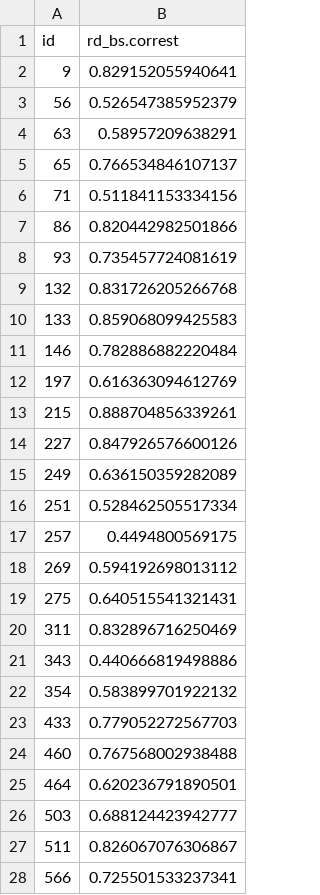
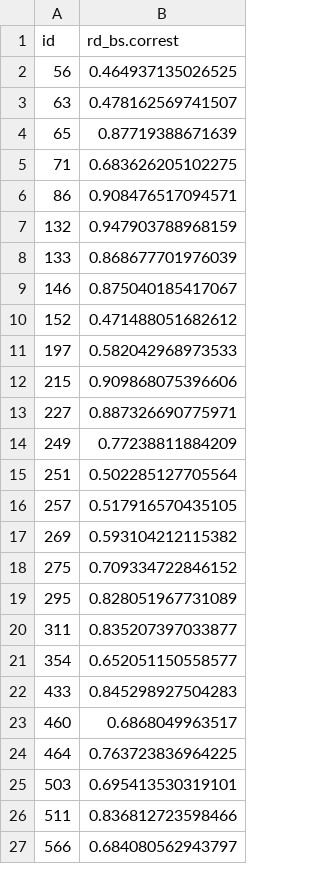
Before and after one commit to NVE/IRiR, a CSV file: Harmony/Bootstrap/rd_bs_post.csv, drawn as a sheet; only a part is shown; the diff covers the shown part only.

```diff
--- a/Harmony/Bootstrap/rd_bs_post.csv
+++ b/Harmony/Bootstrap/rd_bs_post.csv
@@ -1,28 +1,27 @@
 "id","rd_bs.correst"
-"9",0.829152055940641
-"56",0.526547385952379
-"63",0.58957209638291
-"65",0.766534846107137
-"71",0.511841153334156
-"86",0.820442982501866
-"93",0.735457724081619
-"132",0.831726205266768
-"133",0.859068099425583
-"146",0.782886882220484
-"197",0.616363094612769
-"215",0.888704856339261
-"227",0.847926576600126
-"249",0.636150359282089
-"251",0.528462505517334
-"257",0.4494800569175
-"269",0.594192698013112
-"275",0.640515541321431
-"311",0.832896716250469
-"343",0.440666819498886
-"354",0.583899701922132
-"433",0.779052272567703
-"460",0.767568002938488
-"464",0.620236791890501
-"503",0.688124423942777
-"511",0.826067076306867
-"566",0.725501533237341
+"56",0.464937135026525
+"63",0.478162569741507
+"65",0.87719388671639
+"71",0.683626205102275
+"86",0.908476517094571
+"132",0.947903788968159
+"133",0.868677701976039
+"146",0.875040185417067
+"152",0.471488051682612
+"197",0.582042968973533
+"215",0.909868075396606
+"227",0.887326690775971
+"249",0.77238811884209
+"251",0.502285127705564
+"257",0.517916570435105
+"269",0.593104212115382
+"275",0.709334722846152
+"295",0.828051967731089
+"311",0.835207397033877
+"354",0.652051150558577
+"433",0.845298927504283
+"460",0.6868049963517
+"464",0.763723836964225
+"503",0.695413530319101
+"511",0.836812723598466
+"566",0.684080562943797
```
Also changed, not shown: 1 added row, 3 removed rows and 8 edited cells elsewhere in this file, Harmony/Bootstrap/ld_bs_post.csv, Harmony/Bootstrap/ld_bs_pre.csv, 13 other files.
